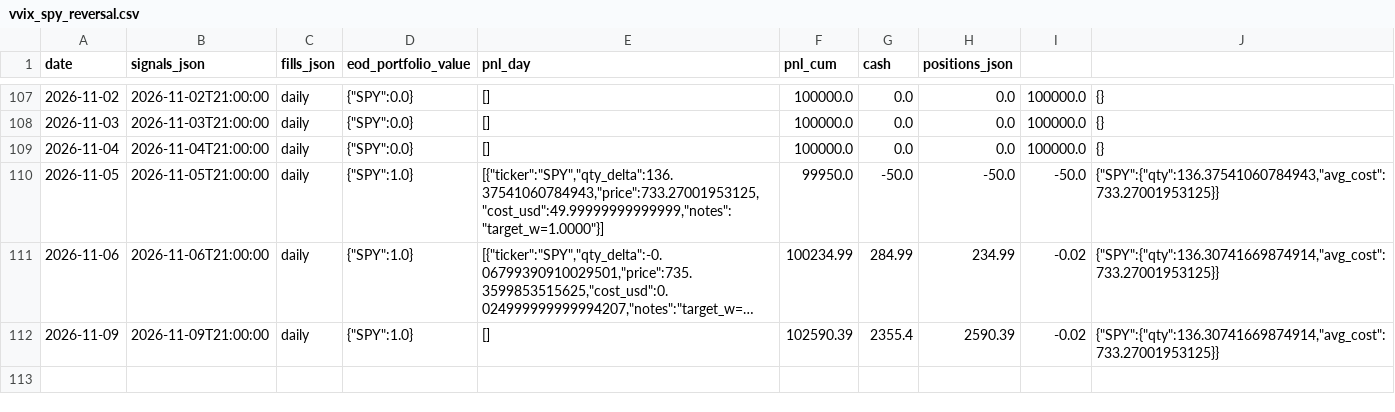
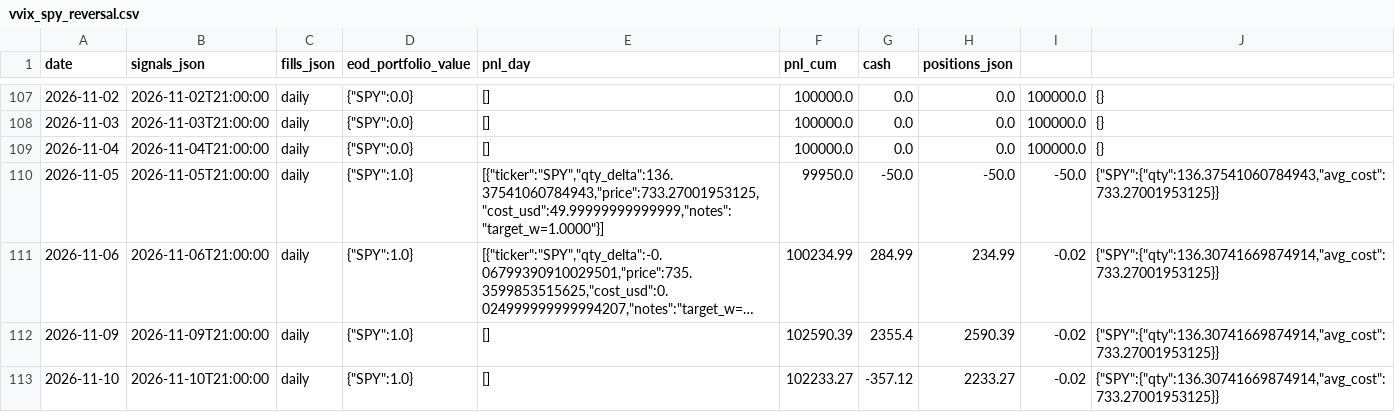
Before and after one commit to romandrianov-pixel/paper-trading-track-record, a CSV file: daily/vvix_spy_reversal.csv, drawn as a sheet; only a part is shown, gaps mark what is left out; long unchanged cells end in ….

```diff
--- a/daily/vvix_spy_reversal.csv
+++ b/daily/vvix_spy_reversal.csv
@@ -112 +112,2 @@ date,signals_json,fills_json,eod_portfolio_value,pnl_day,pnl_cum,cash,positions_
 2026-11-09,2026-11-09T21:00:00,daily,"{""SPY"":1.0}",[],102590.39,2355.4,2590.39,-0.02,"{""SPY"":{""qty"":136.30741669874914,""avg_cost"":733.27001953125}}"
+2026-11-10,2026-11-10T21:00:00,daily,"{""SPY"":1.0}",[],102233.27,-357.12,2233.27,-0.02,"{""SPY"":{""qty"":136.30741669874914,""avg_cost"":733.27001953125}}"
```
Also changed, not shown: daily/four_way/portfolio_daily.csv, daily/four_way/svxy_hourly.csv, 44 other files.
